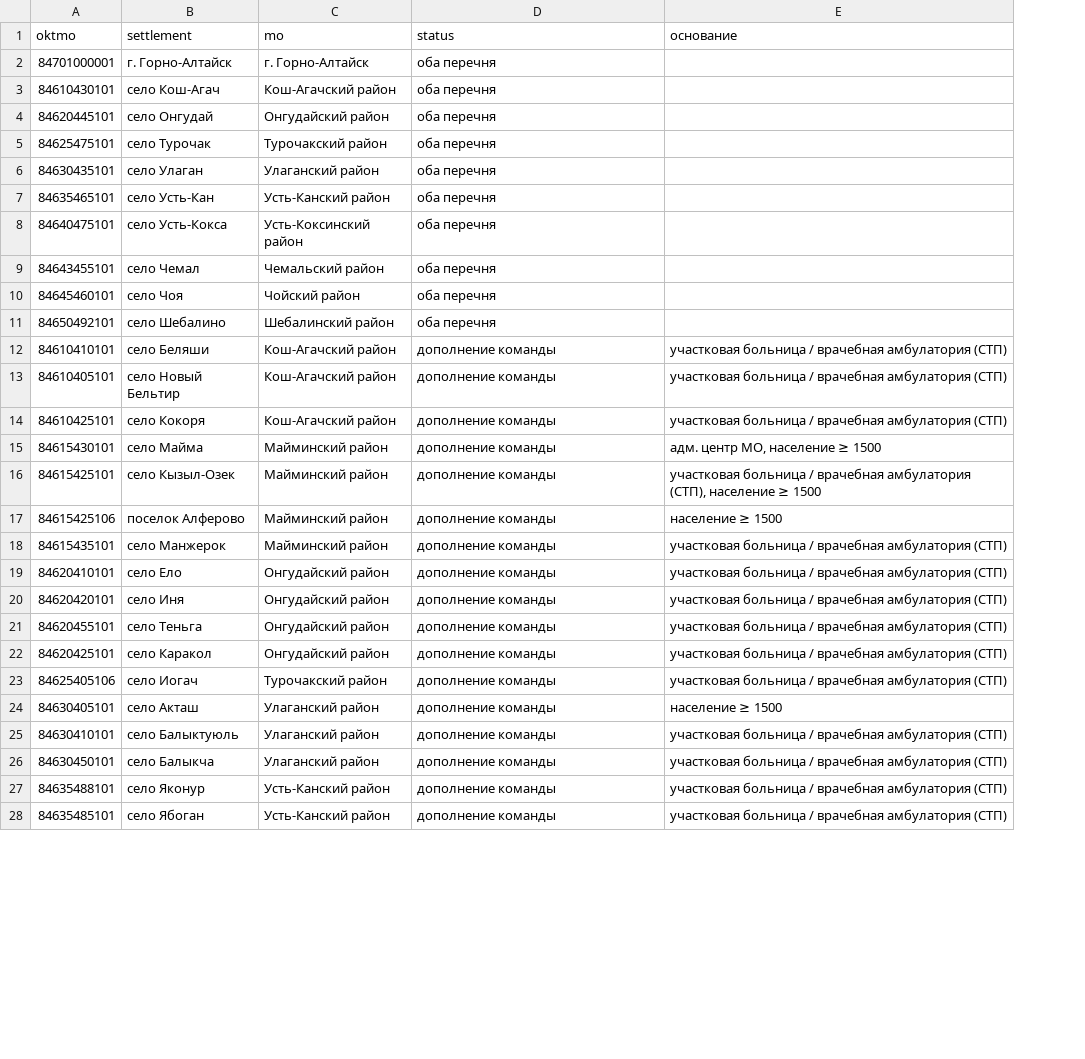
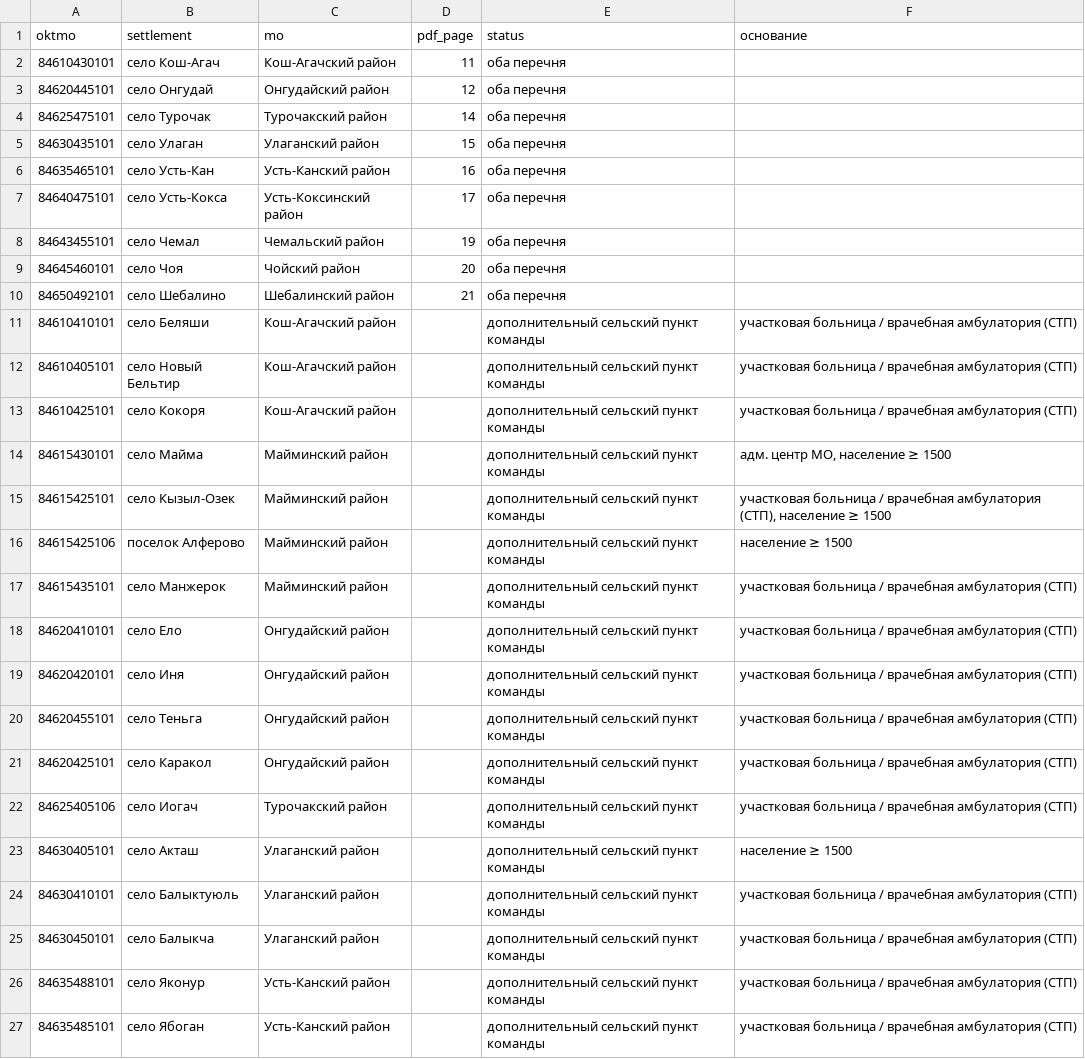
Before and after one commit to AnotherShittyJoke/altai-spatial-planning, a CSV file: data/slides/onp_comparison.csv, drawn as a sheet; only a part is shown; removed rows and columns are numbered as before the commit, all else as after; the diff covers the shown part only; the diff names each change by its address in the sheet, - before the commit and + after, or states it on an @@ line.

```diff
--- a/data/slides/onp_comparison.csv
+++ b/data/slides/onp_comparison.csv
+column D (pdf_page), rows 2-10: 11 | 12 | 14 | 15 | 16 | 17 | 19 | 20 | 21
-row 2: 84701000001 | г. Горно-Алтайск | г. Горно-Алтайск | оба перечня
-E11:E27 (status): дополнение команды
+E11:E27 (status): дополнительный сельский пункт команды
```
Also changed, not shown: 1 added row and 10 edited cells elsewhere in this file, 5 other files.
